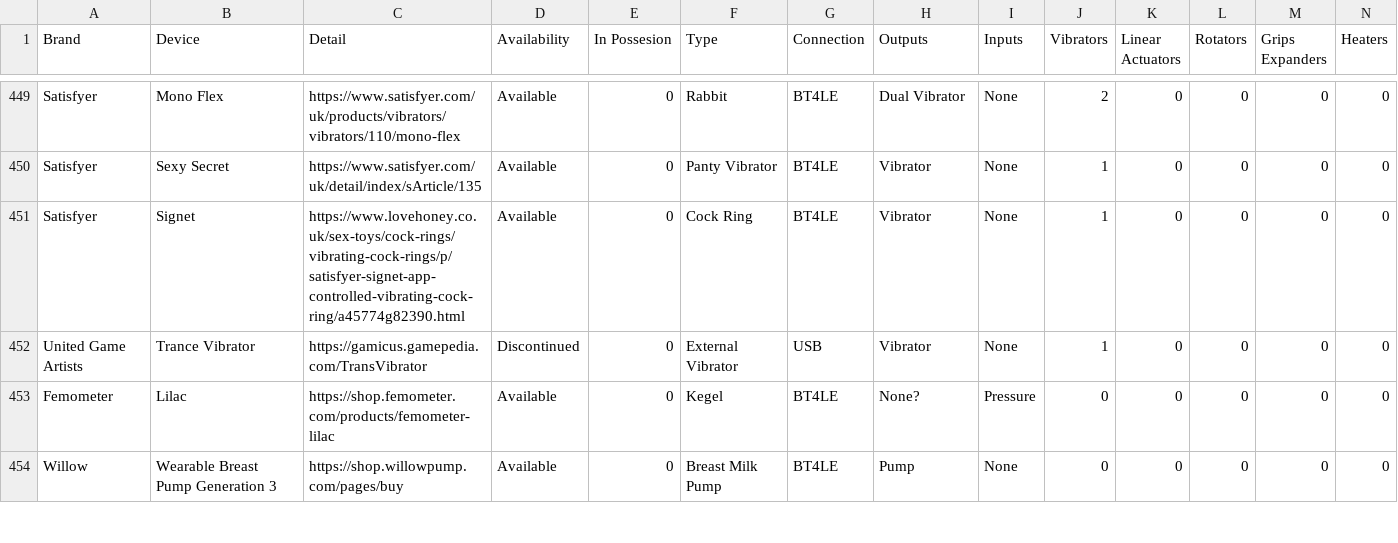
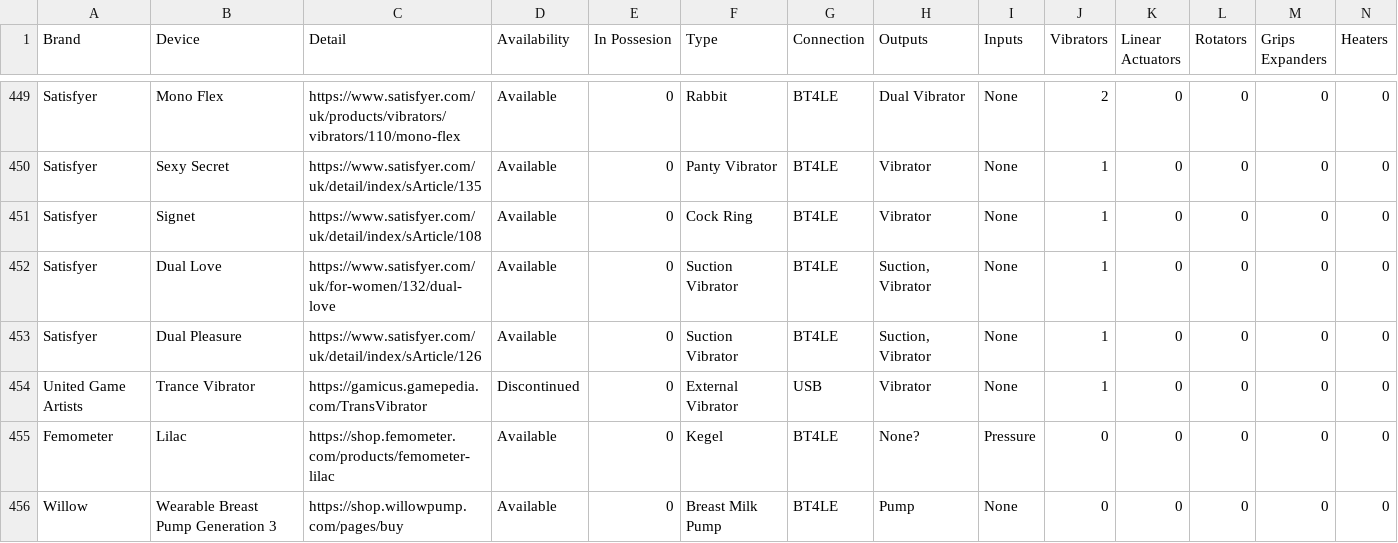
Before and after one commit to blackspherefollower/IoSTIndex, a CSV file: src/data/devices.csv, drawn as a sheet; only a part is shown, gaps mark what is left out; rows hold the shown columns only; the diff names each change by its address in the sheet, - before the commit and + after, or states it on an @@ line.

Commit message:
Updating datasets

```diff
--- a/src/data/devices.csv
+++ b/src/data/devices.csv
-C451 (Detail): https://www.lovehoney.co.uk/sex-toys/cock-rings/vibrating-cock-rings/p/satisfyer-signet-app-controlled-vibrating-cock-ring/a45774g82390.html
+C451 (Detail): https://www.satisfyer.com/uk/detail/index/sArticle/108
+row 452: Satisfyer | Dual Love | https://www.satisfyer.com/uk/for-women/132/dual-love | Available | 0 | Suction Vibrator | BT4LE | Suction, Vibrator | None | 1 | 0 | 0 | 0 | 0
+row 453: Satisfyer | Dual Pleasure | https://www.satisfyer.com/uk/detail/index/sArticle/126 | Available | 0 | Suction Vibrator | BT4LE | Suction, Vibrator | None | 1 | 0 | 0 | 0 | 0
```
